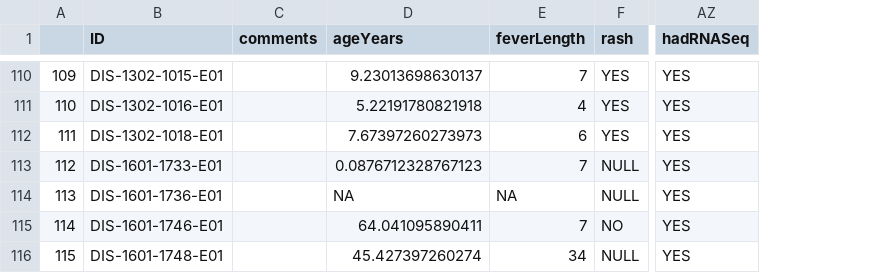
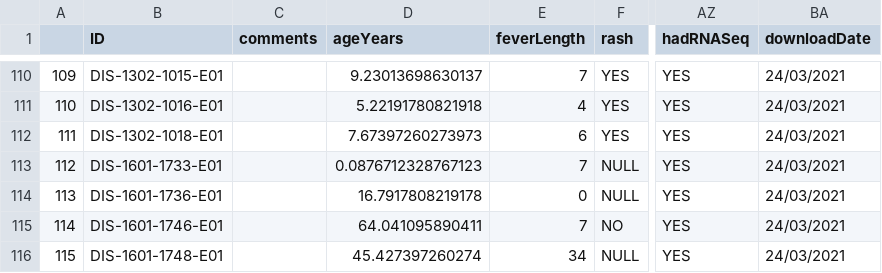
Before and after one commit to PIDBG/DiamondsSampleSelection, a CSV file: covidPimsHadRNASeq.csv, drawn as a sheet; only a part is shown, gaps mark what is left out; the diff covers the shown part only; the diff names each change by its address in the sheet, - before the commit and + after, or states it on an @@ line.

```diff
--- a/covidPimsHadRNASeq.csv
+++ b/covidPimsHadRNASeq.csv
+column BA (downloadDate), rows 110-116: all 24/03/2021
-D114 (ageYears): NA
+D114 (ageYears): 16.7917808219178
-E114 (feverLength): NA
+E114 (feverLength): 0
```
Also changed, not shown: 57 edited cells elsewhere in this file, 7 other files.
